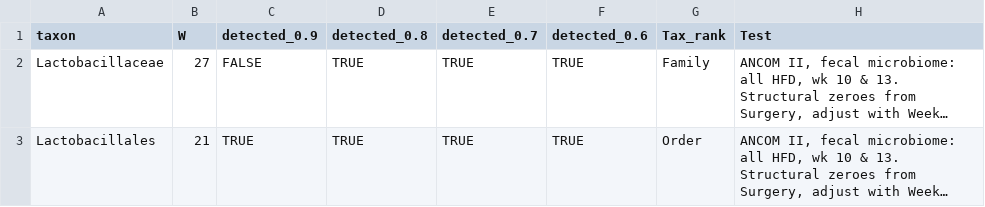
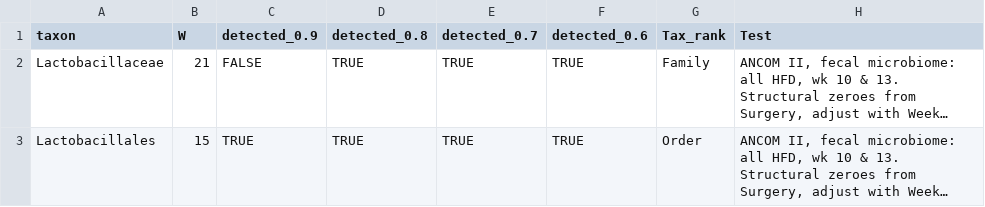
Before and after one commit to yk132/GLP_KO_Microbiome_final, a CSV file: fecal_ancom_hfd_intersect.csv, drawn as a sheet; long unchanged cells end in …; the diff names each change by its address in the sheet, - before the commit and + after, or states it on an @@ line.

```diff
--- a/fecal_ancom_hfd_intersect.csv
+++ b/fecal_ancom_hfd_intersect.csv
-B2 (W): 27
+B2 (W): 21
-B3 (W): 21
+B3 (W): 15
```
Also changed, not shown: Microbiome_corr_res.csv, fecal_ancom_nosurgery_intersect.csv, 13 other files.
